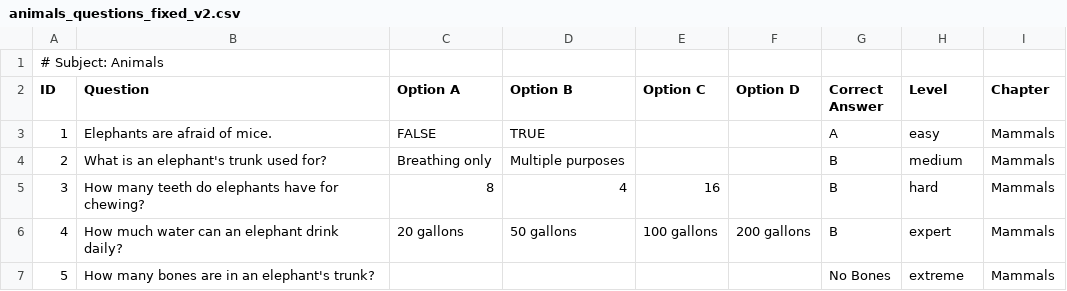
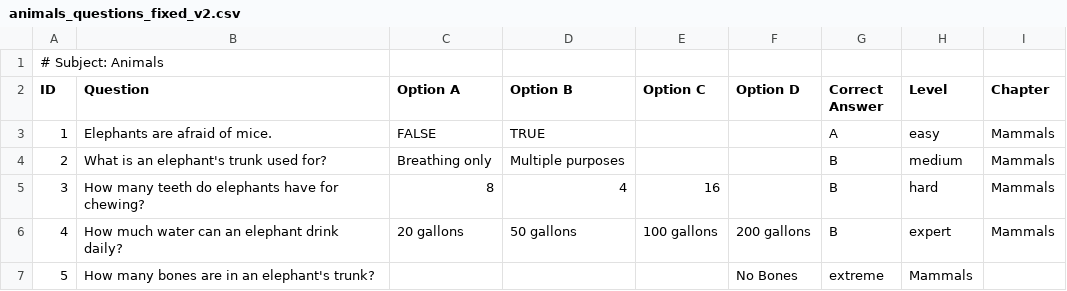
Before and after one commit to randomfact236/Quiz, a CSV file: issue and improvement/animals_questions_fixed_v2.csv, drawn as a sheet.

Commit message:
Fix CSV format for extreme questions

```diff
--- a/issue and improvement/animals_questions_fixed_v2.csv
+++ b/issue and improvement/animals_questions_fixed_v2.csv
@@ -6,2 +6,2 @@ ID,Question,Option A,Option B,Option C,Option D,Correct Answer,Level,Chapter
 4,How much water can an elephant drink daily?,20 gallons,50 gallons,100 gallons,200 gallons,B,expert,Mammals
-5,How many bones are in an elephant's trunk?,,,,,No Bones,extreme,Mammals,
+5,How many bones are in an elephant's trunk?,,,,No Bones,extreme,Mammals
```
